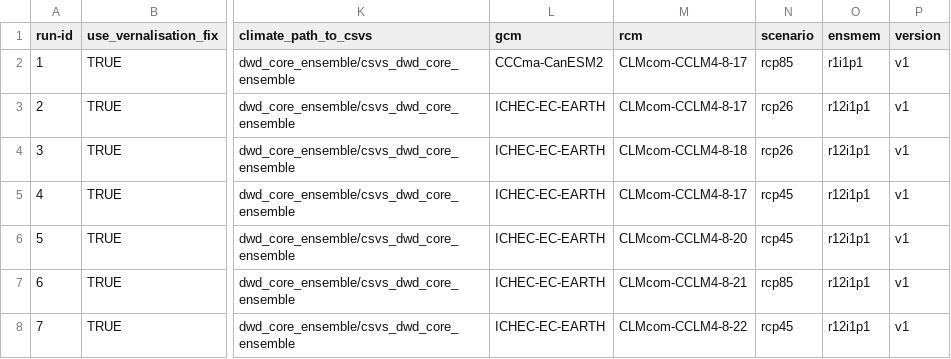
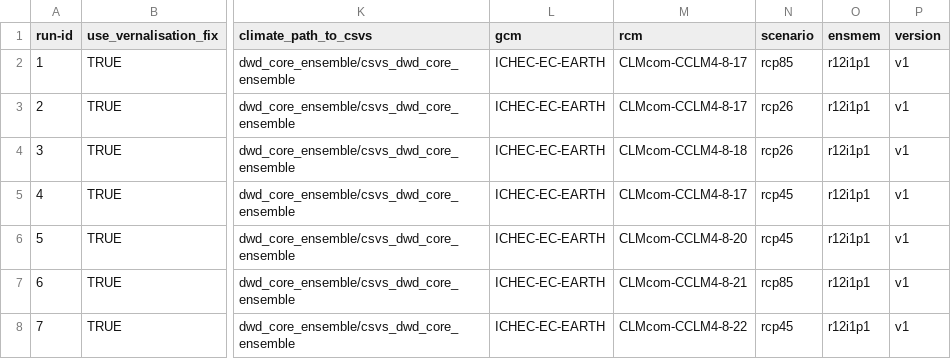
Before and after one commit to zalf-rpm/IPP_grassland, a CSV file: sim_setups_VK.csv, drawn as a sheet; only a part is shown, gaps mark what is left out; the diff names each change by its address in the sheet, - before the commit and + after, or states it on an @@ line.

Commit message:
UNIFY THE CLIMATE DATA FOR RCP85 SIMILAR TO 26 AND 45 TO ADJUST WITH aHSAN SIMULATIONS

```diff
--- a/sim_setups_VK.csv
+++ b/sim_setups_VK.csv
-L2 (gcm): CCCma-CanESM2
+L2 (gcm): ICHEC-EC-EARTH
-O2 (ensmem): r1i1p1
+O2 (ensmem): r12i1p1
```
